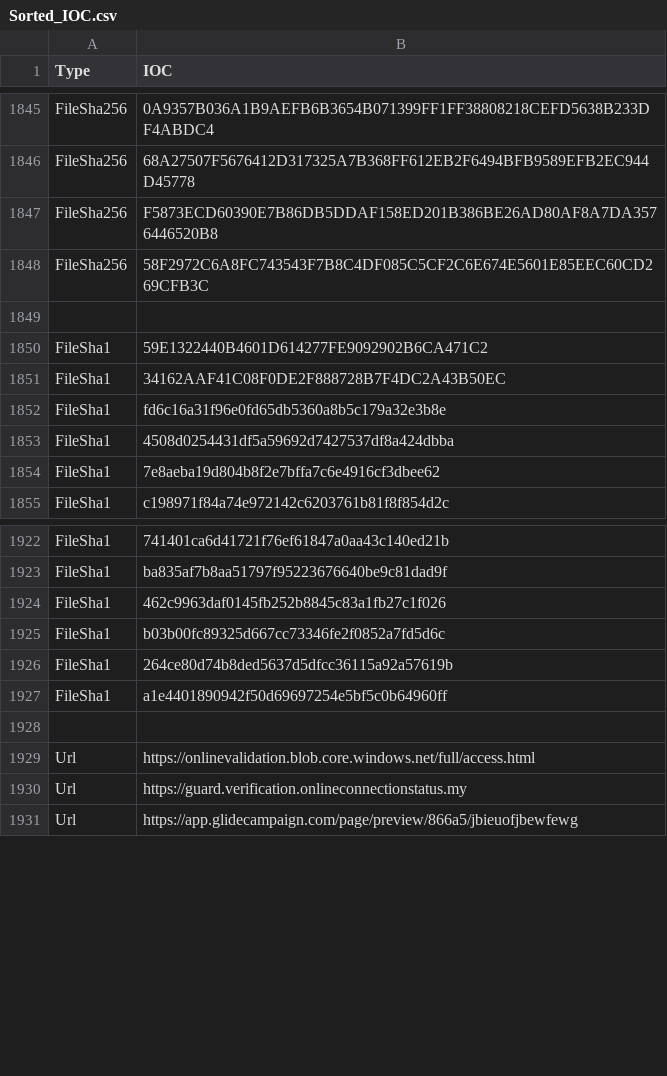
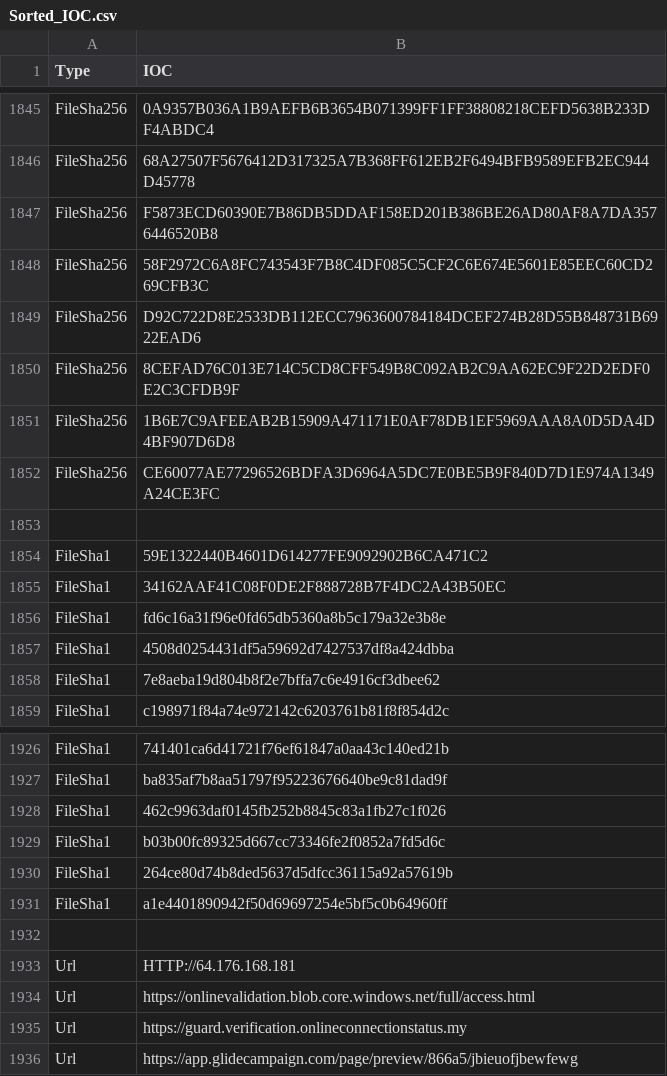
Before and after one commit to yarivdv/SORTED_IOC, a CSV file: Sorted_IOC.csv, drawn as a sheet; only a part is shown, gaps mark what is left out; the diff names each change by its address in the sheet, - before the commit and + after, or states it on an @@ line.

Commit message:
Update Sorted_IOC.csv

```diff
--- a/Sorted_IOC.csv
+++ b/Sorted_IOC.csv
+row 1849: FileSha256 | D92C722D8E2533DB112ECC7963600784184DCEF274B28D55B848731B6922EAD6
+row 1850: FileSha256 | 8CEFAD76C013E714C5CD8CFF549B8C092AB2C9AA62EC9F22D2EDF0E2C3CFDB9F
+row 1851: FileSha256 | 1B6E7C9AFEEAB2B15909A471171E0AF78DB1EF5969AAA8A0D5DA4D4BF907D6D8
+row 1852: FileSha256 | CE60077AE77296526BDFA3D6964A5DC7E0BE5B9F840D7D1E974A1349A24CE3FC
+row 1933: Url | HTTP://64.176.168.181
```
